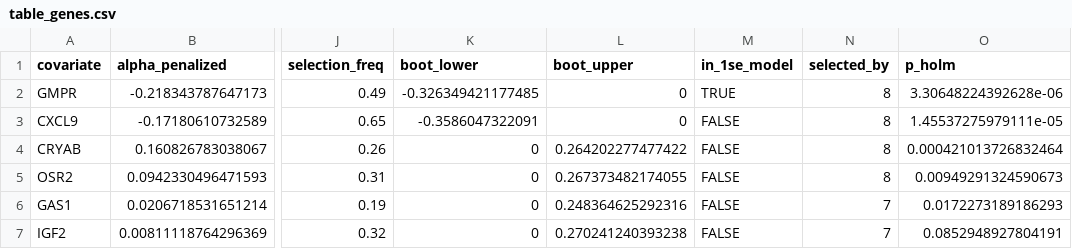
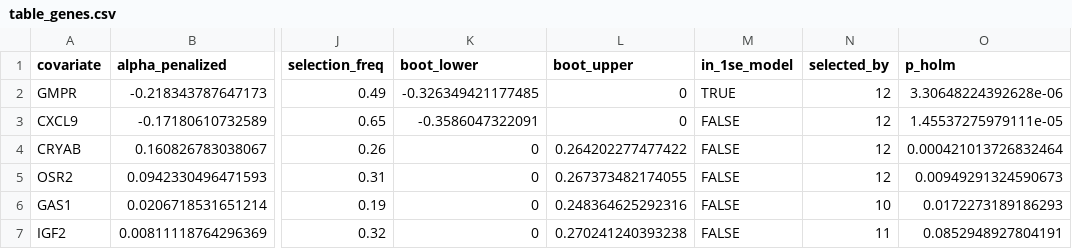
Before and after one commit to EmmanuelMasavoDjegou/Hierarchical-Variable-Selection-in-Penalized-Cox-Models-for-IPD-Meta-Analysis, a CSV file: application/results/table_genes.csv, drawn as a sheet; only a part is shown, gaps mark what is left out; the diff names each change by its address in the sheet, - before the commit and + after, or states it on an @@ line.

```diff
--- a/application/results/table_genes.csv
+++ b/application/results/table_genes.csv
-N2:N5 (selected_by): 8
+N2:N5 (selected_by): 12
-N6 (selected_by): 7
+N6 (selected_by): 10
-N7 (selected_by): 7
+N7 (selected_by): 11
```
Also changed, not shown: application/results/table_loso.csv, application/results/table_methods.csv, 26 other files.
